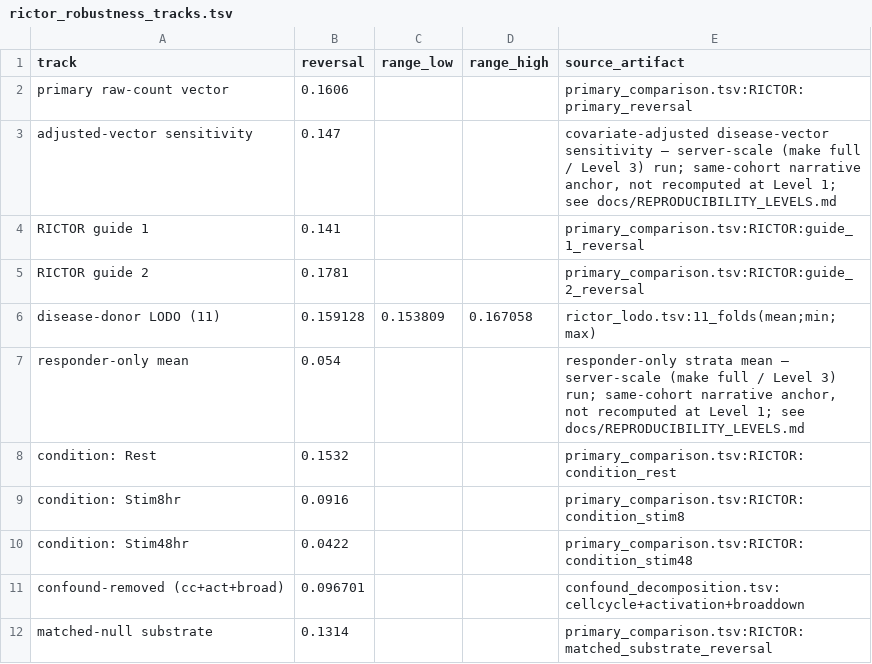
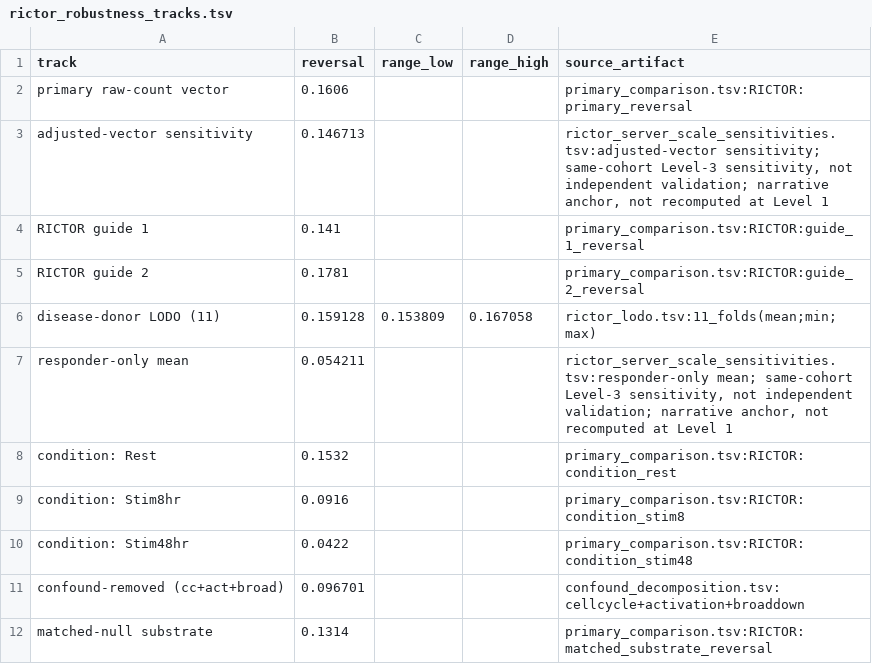
Before and after one commit to MargoSolo/perturbgate-perturbseq, a TSV file: results/frozen/rictor_robustness_tracks.tsv, drawn as a sheet.

```diff
--- a/results/frozen/rictor_robustness_tracks.tsv
+++ b/results/frozen/rictor_robustness_tracks.tsv
@@ -2,3 +2,3 @@ track	reversal	range_low	range_high	source_artifact
 primary raw-count vector	0.1606			primary_comparison.tsv:RICTOR:primary_reversal
-adjusted-vector sensitivity	0.147			covariate-adjusted disease-vector sensitivity — server-scale (make full / Level 3) run; same-cohort narrative anchor, not recomputed at Level 1; see docs/REPRODUCIBILITY_LEVELS.md
+adjusted-vector sensitivity	0.146713			rictor_server_scale_sensitivities.tsv:adjusted-vector sensitivity; same-cohort Level-3 sensitivity, not independent validation; narrative anchor, not recomputed at Level 1
 RICTOR guide 1	0.141			primary_comparison.tsv:RICTOR:guide_1_reversal
@@ -6,3 +6,3 @@ RICTOR guide 2	0.1781			primary_comparison.tsv:RICTOR:guide_2_reversal
 disease-donor LODO (11)	0.159128	0.153809	0.167058	rictor_lodo.tsv:11_folds(mean;min;max)
-responder-only mean	0.054			responder-only strata mean — server-scale (make full / Level 3) run; same-cohort narrative anchor, not recomputed at Level 1; see docs/REPRODUCIBILITY_LEVELS.md
+responder-only mean	0.054211			rictor_server_scale_sensitivities.tsv:responder-only mean; same-cohort Level-3 sensitivity, not independent validation; narrative anchor, not recomputed at Level 1
 condition: Rest	0.1532			primary_comparison.tsv:RICTOR:condition_rest
```
Also changed, not shown: 9 other files.
